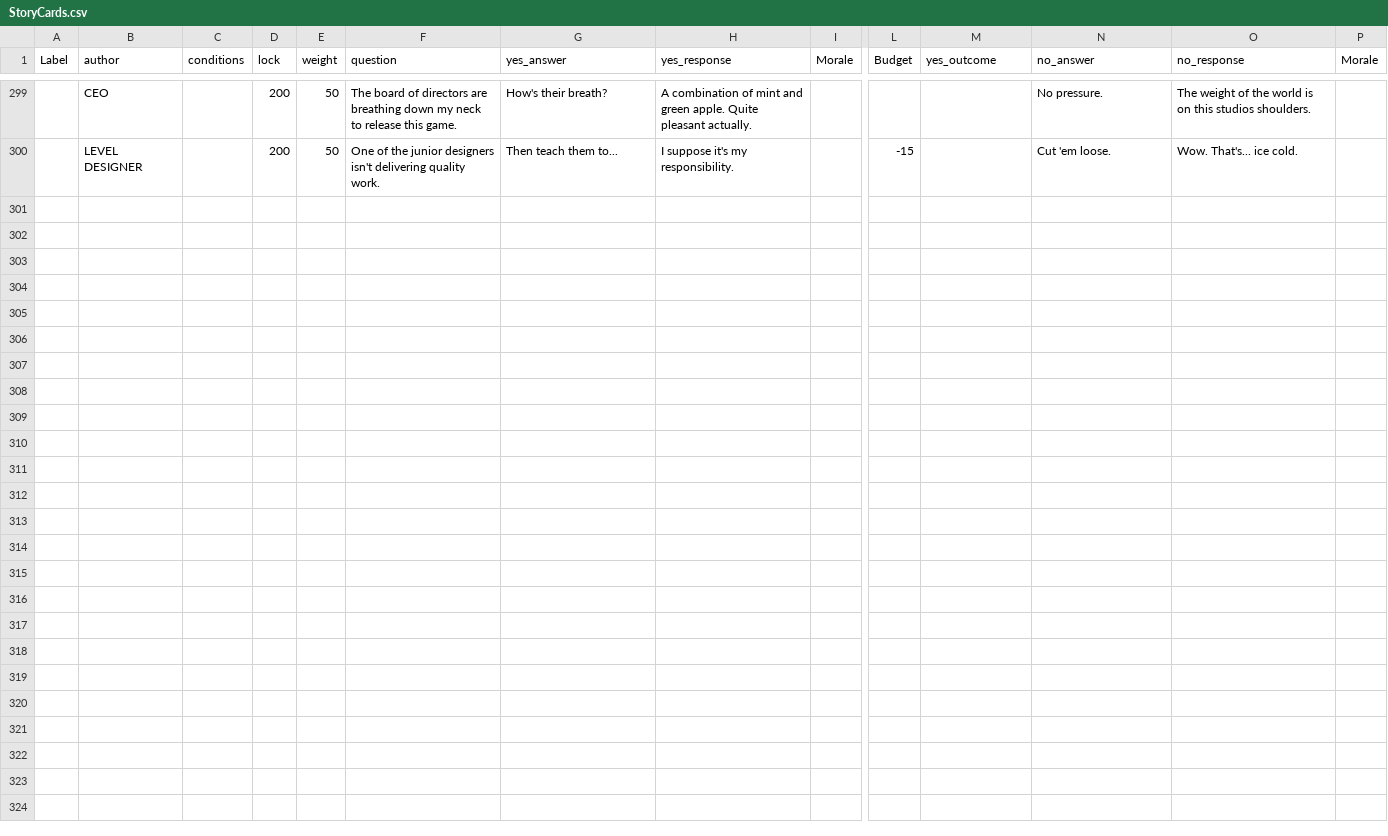
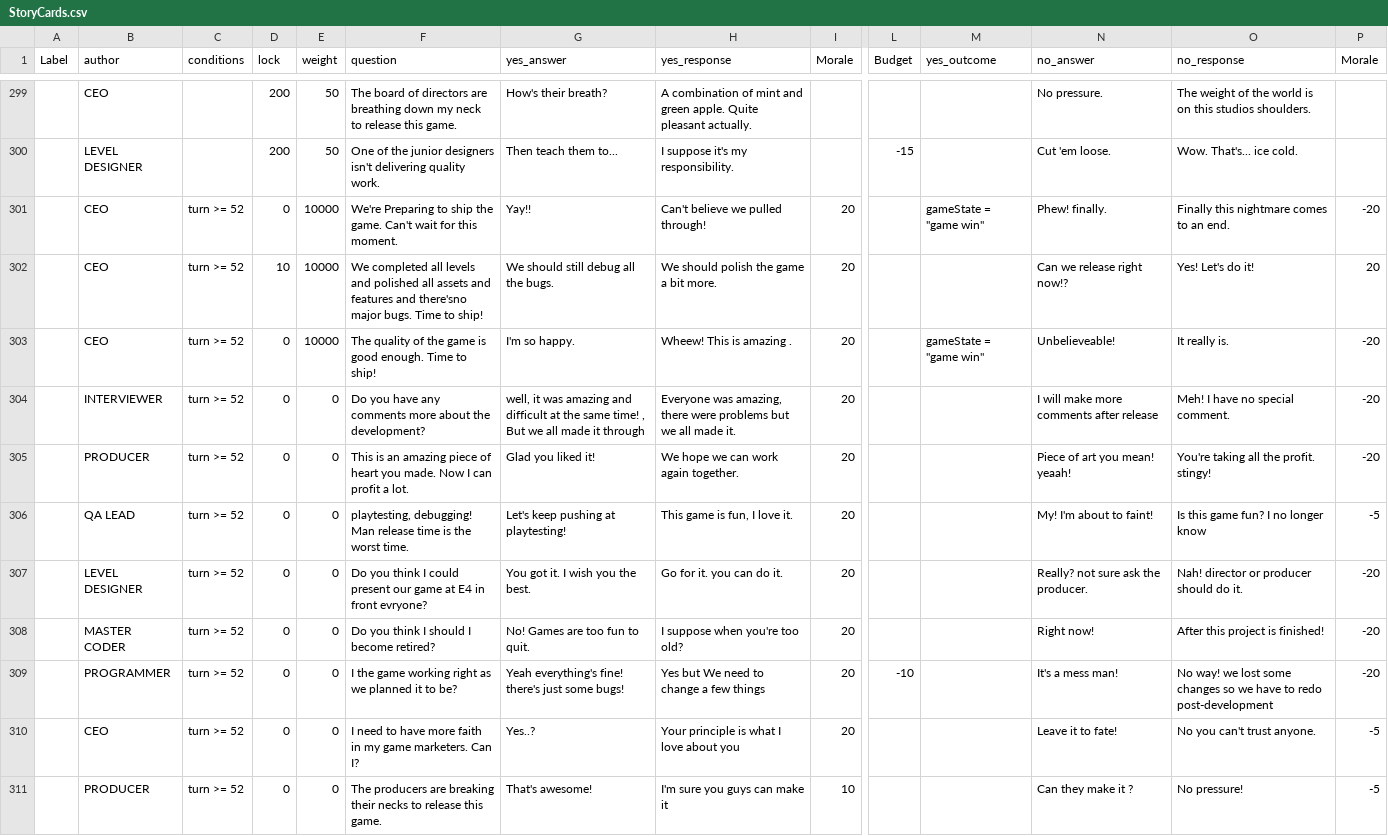
Before and after one commit to gamkedo-la/game-director, a CSV file: raw assets/StoryCards.csv, drawn as a sheet; only a part is shown, gaps mark what is left out; rows hold the shown columns only; the diff names each change by its address in the sheet, - before the commit and + after, or states it on an @@ line.

Commit message:
Fixed bug where the "you win" screen was not triggering. Imported latest story cards.

```diff
--- a/raw assets/StoryCards.csv
+++ b/raw assets/StoryCards.csv
+row 301:  | CEO | turn >= 52 | 0 | 10000 | We're Preparing to ship the game. Can't wait for this moment. | Yay!! | Can't believe we pulled through! | 20 |  | gameState = "game win" | Phew! finally. | Finally this nightmare comes to an end. | -20
+row 302:  | CEO | turn >= 52 | 10 | 10000 | We completed all levels and polished all assets and features and there'sno major bugs. Time to ship! | We should still debug all the bugs. | We should polish the game a bit more. | 20 |  |  | Can we release right now!? | Yes! Let's do it! | 20
+row 303:  | CEO | turn >= 52 | 0 | 10000 | The quality of the game is good enough. Time to ship! | I'm so happy. | Wheew! This is amazing . | 20 |  | gameState = "game win" | Unbelieveable! | It really is. | -20
+row 304:  | INTERVIEWER | turn >= 52 | 0 | 0 | Do you have any comments more about the development? | well, it was amazing and difficult at the same time! , But we all made it through | Everyone was amazing, there were problems but we all made it. | 20 |  |  | I will make more comments after release | Meh! I have no special comment. | -20
+row 305:  | PRODUCER | turn >= 52 | 0 | 0 | This is an amazing piece of heart you made. Now I can profit a lot. | Glad you liked it! | We hope we can work again together. | 20 |  |  | Piece of art you mean! yeaah! | You're taking all the profit. stingy! | -20
+row 306:  | QA LEAD | turn >= 52 | 0 | 0 | playtesting, debugging! Man release time is the worst time. | Let's keep pushing at playtesting! | This game is fun, I love it. | 20 |  |  | My! I'm about to faint! | Is this game fun? I no longer know | -5
+row 307:  | LEVEL DESIGNER | turn >= 52 | 0 | 0 | Do you think I could present our game at E4 in front evryone? | You got it. I wish you the best. | Go for it. you can do it. | 20 |  |  | Really? not sure ask the producer. | Nah! director or producer should do it. | -20
+row 308:  | MASTER CODER | turn >= 52 | 0 | 0 | Do you think I should I become retired? | No! Games are too fun to quit. | I suppose when you're too old? | 20 |  |  | Right now! | After this project is finished! | -20
+row 309:  | PROGRAMMER | turn >= 52 | 0 | 0 | I the game working right as we planned it to be? | Yeah everything's fine! there's just some bugs! | Yes but We need to change a few things | 20 | -10 |  | It's a mess man! | No way! we lost some changes so we have to redo post-development | -20
+row 310:  | CEO | turn >= 52 | 0 | 0 | I need to have more faith in my game marketers. Can I? | Yes..? | Your principle is what I love about you | 20 |  |  | Leave it to fate! | No you can't trust anyone. | -5
+row 311:  | PRODUCER | turn >= 52 | 0 | 0 | The producers are breaking their necks to release this game. | That's awesome! | I'm sure you guys can make it | 10 |  |  | Can they make it ? | No pressure! | -5
```
Also changed, not shown: 3 other files.
